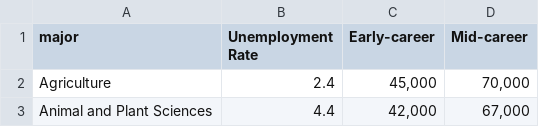
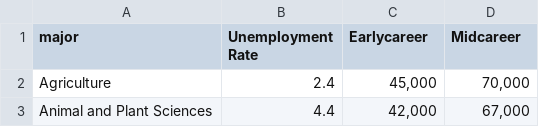
Before and after one commit to overtheexit/CS416-Data-Science-Job-Posting-Visualizatio, a CSV file: salary.csv, drawn as a sheet; only a part is shown.

Commit message:
Add files via upload

```diff
--- a/salary.csv
+++ b/salary.csv
@@ -1,2 +1,2 @@
-major,Unemployment Rate,Early-career,Mid-career,,,,,
+major,Unemployment Rate,Earlycareer,Midcareer,,,,,
 Agriculture,2.4,"45,000","70,000",,,,,
```
